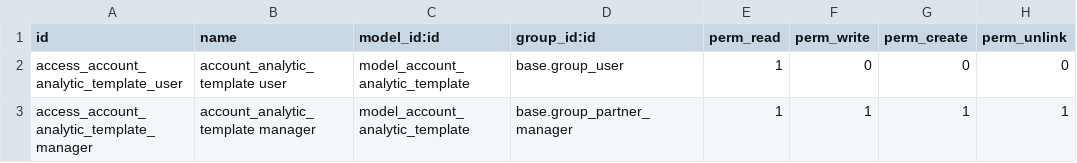
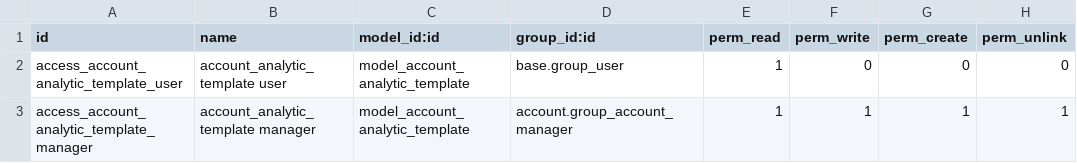
Before and after one commit to alfredoavanzosc/odoo-addons, a CSV file: account_analytic_distribution/security/ir.model.access.csv, drawn as a sheet.

Commit message:
[18.0][MIG] account_analytic_distribution: Migration to 18.0

```diff
--- a/account_analytic_distribution/security/ir.model.access.csv
+++ b/account_analytic_distribution/security/ir.model.access.csv
@@ -2,2 +2,2 @@ id,name,model_id:id,group_id:id,perm_read,perm_write,perm_create,perm_unlink
 "access_account_analytic_template_user","account_analytic_template user","model_account_analytic_template","base.group_user",1,0,0,0
-"access_account_analytic_template_manager","account_analytic_template manager","model_account_analytic_template","base.group_partner_manager",1,1,1,1
+"access_account_analytic_template_manager","account_analytic_template manager","model_account_analytic_template","account.group_account_manager",1,1,1,1
```
Also changed, not shown: 12 other files.
